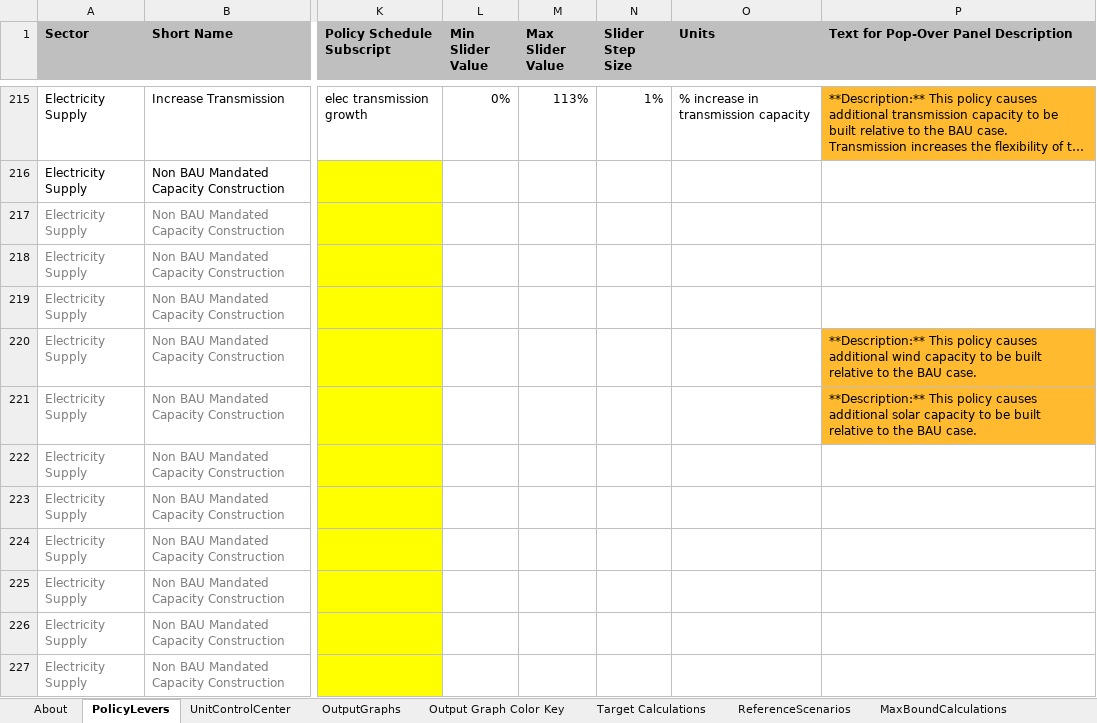
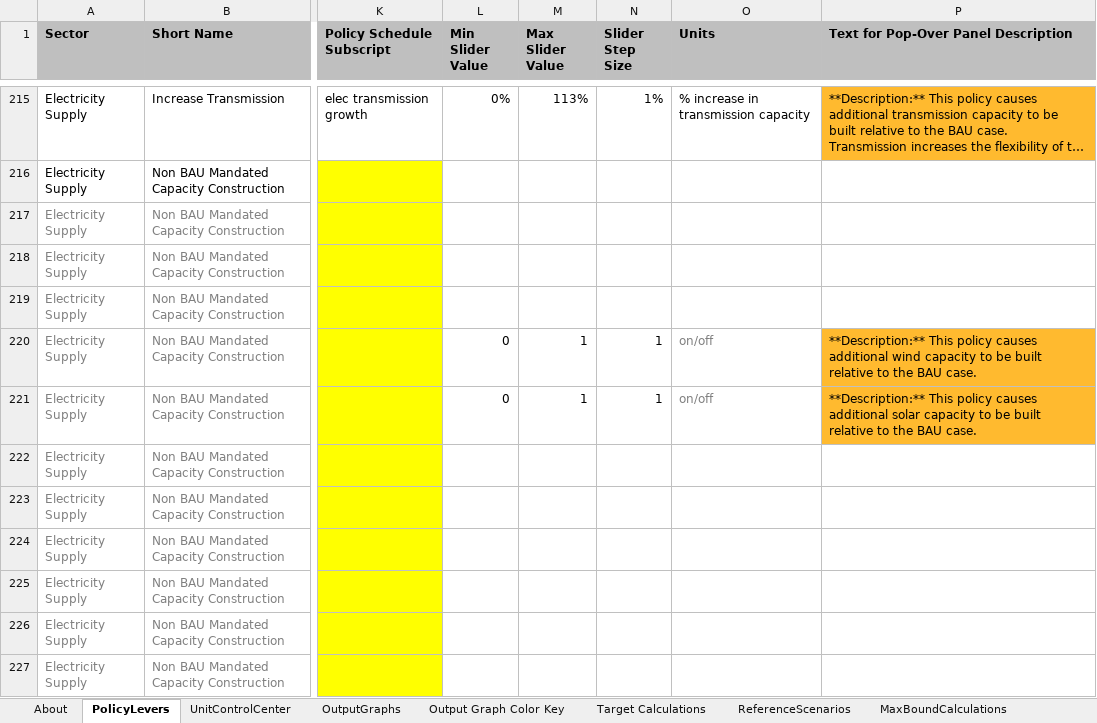
Before and after one commit to EnergyInnovation/eps-minnesota, an Excel workbook: WebAppData.xlsx, sheet PolicyLevers, drawn as a sheet; only a part is shown, gaps mark what is left out; long unchanged cells end in …; values as stored, in another font and other column widths than the file's, no borders; conditional formats not drawn; the diff names each change by its address in the sheet, - before the commit and + after, or states it on an @@ line.

Commit message:
Updated webapp

```diff
--- a/WebAppData.xlsx (sheet PolicyLevers)
+++ b/WebAppData.xlsx (sheet PolicyLevers)
-L220:L221 (Min Slider Value): (empty)
+L220:L221 (Min Slider Value): 0
-M220:M221 (Max Slider Value): (empty)
+M220:M221 (Max Slider Value): 1
-N220:N221 (Slider Step Size): (empty)
+N220:N221 (Slider Step Size): 1
-O220:O221 (Units): (empty)
+O220:O221 (Units): on/off
```
